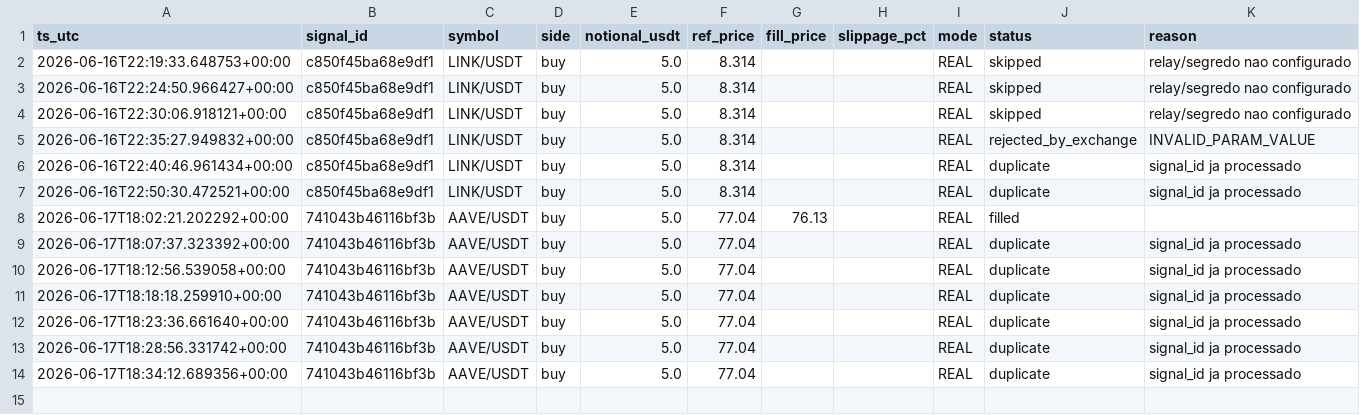
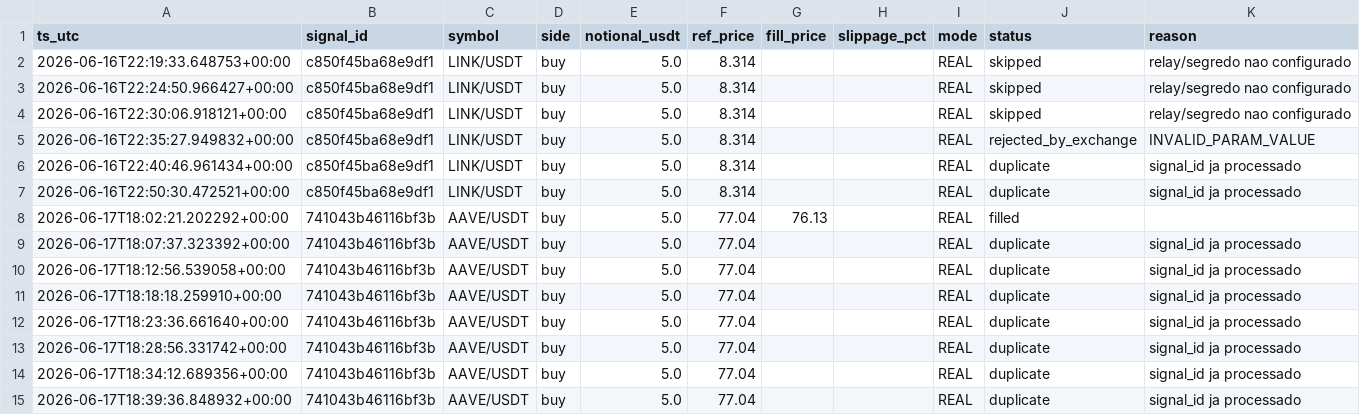
Before and after one commit to neliocastro/crypto-signal-bot, a CSV file: state/orders_executed.csv, drawn as a sheet; the diff names each change by its address in the sheet, - before the commit and + after, or states it on an @@ line.

```diff
--- a/state/orders_executed.csv
+++ b/state/orders_executed.csv
+row 15: 2026-06-17T18:39:36.848932+00:00 | 741043b46116bf3b | AAVE/USDT | buy | 5.0 | 77.04 |  |  | REAL | duplicate | signal_id ja processado
```
Also changed, not shown: 2 other files.
